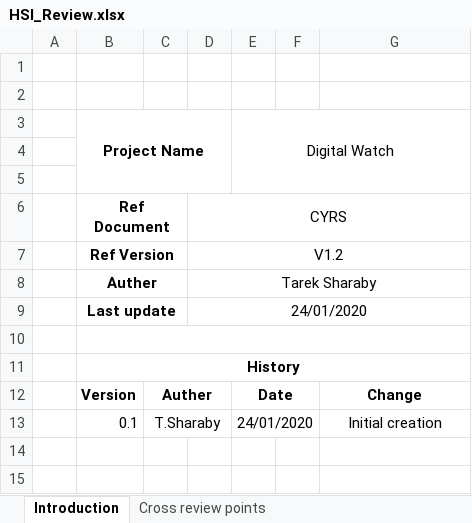
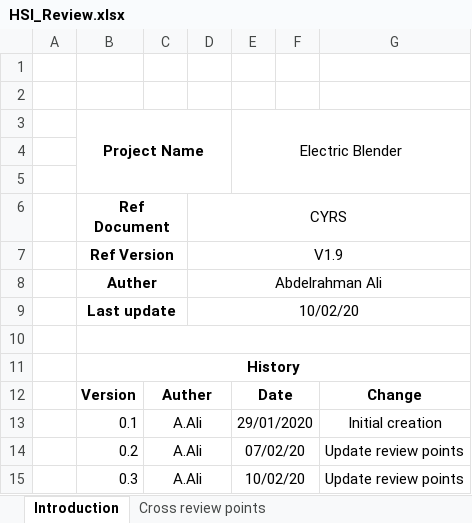
Before and after one commit to MayElfkiy/SOFTWARE_ENGINEERING_ELECTRIC_BLENDER, an Excel workbook: Input documents/HSI/HSI_Review.xlsx, sheet Introduction, drawn as a sheet; values as stored, in another font and other column widths than the file's, no borders; the diff names each change by its address in the sheet, - before the commit and + after, or states it on an @@ line.

Commit message:
Update CYRS & HSI review sheets Signed-off-by: Abdelrahman-Omar-Ali <a.abdelwahed20@gmail.com>

```diff
--- a/Input documents/HSI/HSI_Review.xlsx (sheet Introduction)
+++ b/Input documents/HSI/HSI_Review.xlsx (sheet Introduction)
-E3: Digital Watch
+E3: Electric Blender
-D7: V1.2
+D7: V1.9
-D8: Tarek Sharaby
+D8: Abdelrahman Ali
-D9: 24/01/2020
+D9: 10/02/20
-C13: T.Sharaby
+C13: A.Ali
-E13: 24/01/2020
+E13: 29/01/2020
+row 14:  | 0.2 | A.Ali |  | 07/02/20 |  | Update review points
+row 15:  | 0.3 | A.Ali |  | 10/02/20 |  | Update review points
```
Also changed, not shown: sheet Cross review points, Input documents/CYRS/CYRS_Review.xlsx.
